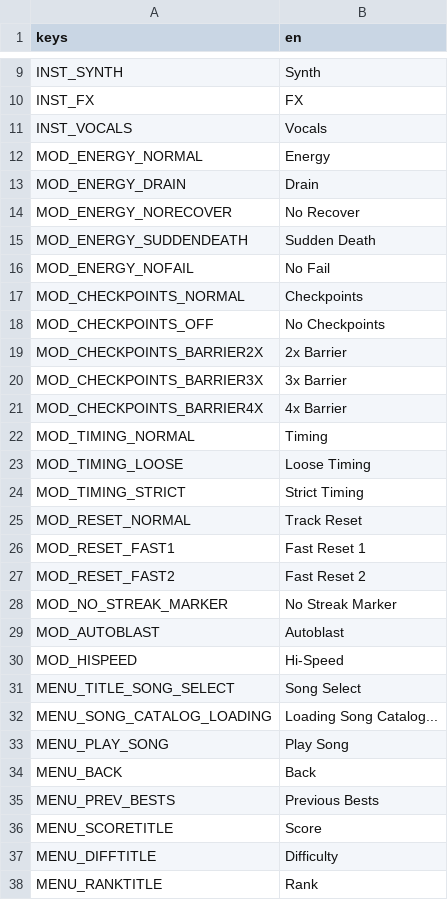
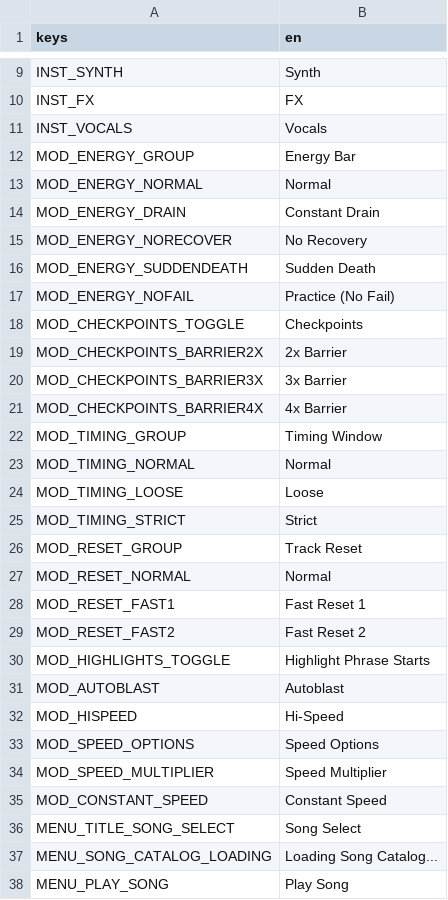
Before and after one commit to lunarlabs/synesthesia, a CSV file: gen/interface.csv, drawn as a sheet; only a part is shown, gaps mark what is left out; the shorter side is filled out with more unchanged rows; the diff covers the shown part only.

```diff
--- a/gen/interface.csv
+++ b/gen/interface.csv
@@ -11,9 +11,9 @@ INST_FX,"FX"
 INST_VOCALS,"Vocals"
-MOD_ENERGY_NORMAL,"Energy"
-MOD_ENERGY_DRAIN,"Drain"
-MOD_ENERGY_NORECOVER,"No Recover"
+MOD_ENERGY_GROUP,"Energy Bar"
+MOD_ENERGY_NORMAL,"Normal"
+MOD_ENERGY_DRAIN,"Constant Drain"
+MOD_ENERGY_NORECOVER,"No Recovery"
 MOD_ENERGY_SUDDENDEATH,"Sudden Death"
-MOD_ENERGY_NOFAIL,"No Fail"
-MOD_CHECKPOINTS_NORMAL,"Checkpoints"
-MOD_CHECKPOINTS_OFF,"No Checkpoints"
+MOD_ENERGY_NOFAIL,"Practice (No Fail)"
+MOD_CHECKPOINTS_TOGGLE,"Checkpoints"
 MOD_CHECKPOINTS_BARRIER2X,"2x Barrier"
@@ -21,11 +21,16 @@ MOD_CHECKPOINTS_BARRIER3X,"3x Barrier"
 MOD_CHECKPOINTS_BARRIER4X,"4x Barrier"
-MOD_TIMING_NORMAL,"Timing"
-MOD_TIMING_LOOSE,"Loose Timing"
-MOD_TIMING_STRICT,"Strict Timing"
-MOD_RESET_NORMAL,"Track Reset"
+MOD_TIMING_GROUP,"Timing Window"
+MOD_TIMING_NORMAL,"Normal"
+MOD_TIMING_LOOSE,"Loose"
+MOD_TIMING_STRICT,"Strict"
+MOD_RESET_GROUP,"Track Reset"
+MOD_RESET_NORMAL,"Normal"
 MOD_RESET_FAST1,"Fast Reset 1"
 MOD_RESET_FAST2,"Fast Reset 2"
-MOD_NO_STREAK_MARKER,"No Streak Marker"
+MOD_HIGHLIGHTS_TOGGLE,"Highlight Phrase Starts"
 MOD_AUTOBLAST,"Autoblast"
 MOD_HISPEED,"Hi-Speed"
+MOD_SPEED_OPTIONS,"Speed Options"
+MOD_SPEED_MULTIPLIER,"Speed Multiplier"
+MOD_CONSTANT_SPEED,"Constant Speed"
 MENU_TITLE_SONG_SELECT,"Song Select"
```
Also changed, not shown: 7 added rows elsewhere in this file, 5 other files.
